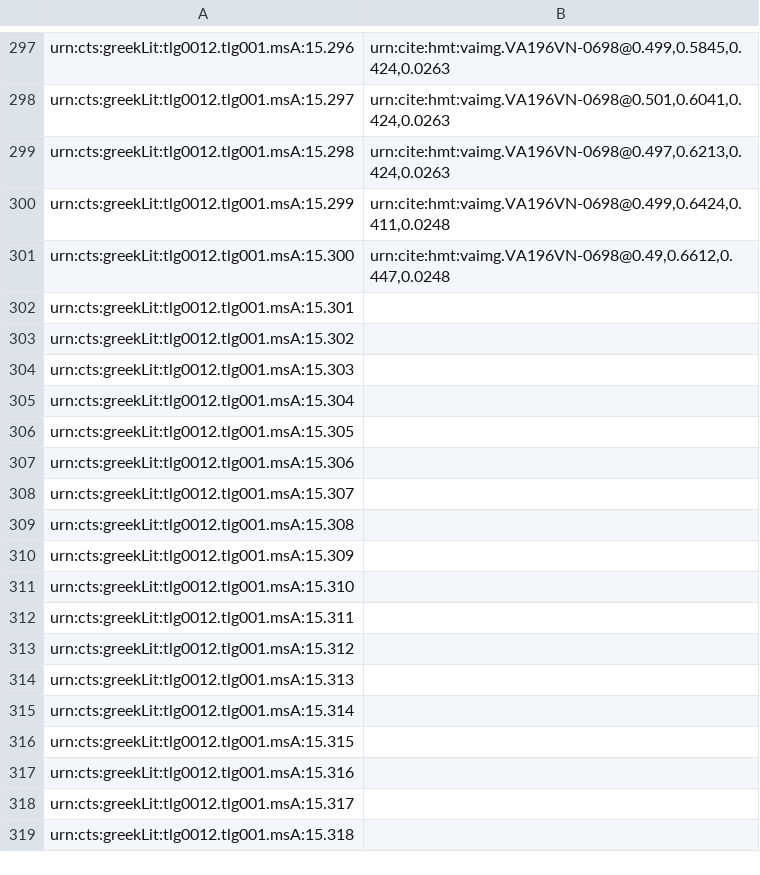
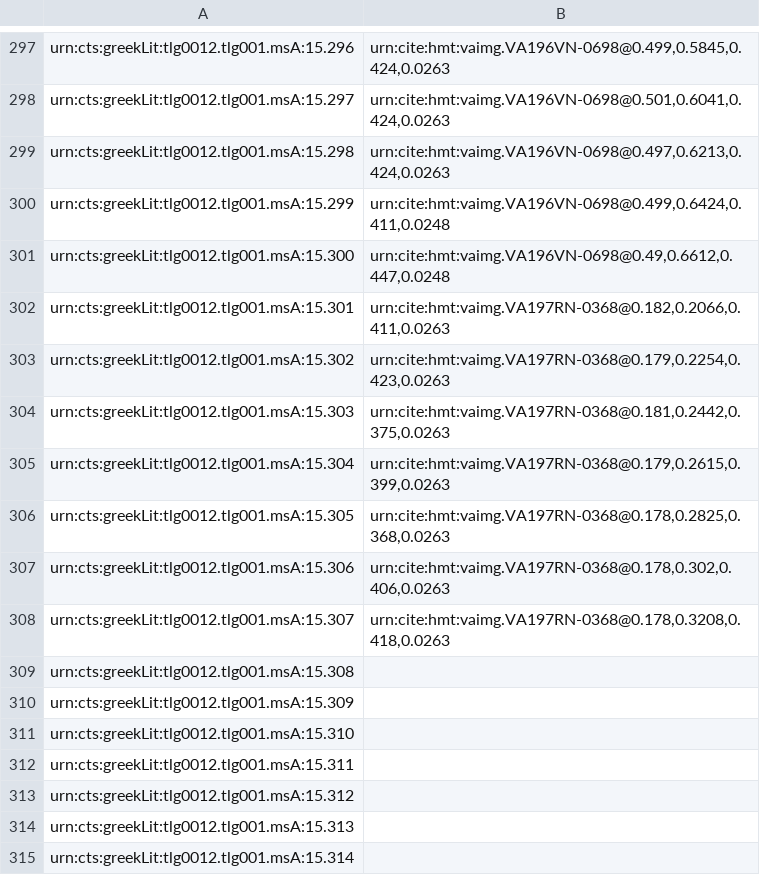
Before and after one commit to cjschu17/closed-venA-15, a CSV file: Indices/venA-textToImage-Iliad.csv, drawn as a sheet; only a part is shown, gaps mark what is left out; the shorter side is filled out with more unchanged rows.

Commit message:
Update venA-textToImage-Iliad.csv

```diff
--- a/Indices/venA-textToImage-Iliad.csv
+++ b/Indices/venA-textToImage-Iliad.csv
@@ -301,9 +301,9 @@ urn:cts:greekLit:tlg0012.tlg001.msA:15.299,"urn:cite:hmt:vaimg.VA196VN-0698@0.49
 urn:cts:greekLit:tlg0012.tlg001.msA:15.300,"urn:cite:hmt:vaimg.VA196VN-0698@0.49,0.6612,0.447,0.0248"
-urn:cts:greekLit:tlg0012.tlg001.msA:15.301,""
-urn:cts:greekLit:tlg0012.tlg001.msA:15.302,""
-urn:cts:greekLit:tlg0012.tlg001.msA:15.303,""
-urn:cts:greekLit:tlg0012.tlg001.msA:15.304,""
-urn:cts:greekLit:tlg0012.tlg001.msA:15.305,""
-urn:cts:greekLit:tlg0012.tlg001.msA:15.306,""
-urn:cts:greekLit:tlg0012.tlg001.msA:15.307,""
+urn:cts:greekLit:tlg0012.tlg001.msA:15.301,"urn:cite:hmt:vaimg.VA197RN-0368@0.182,0.2066,0.411,0.0263"
+urn:cts:greekLit:tlg0012.tlg001.msA:15.302,"urn:cite:hmt:vaimg.VA197RN-0368@0.179,0.2254,0.423,0.0263"
+urn:cts:greekLit:tlg0012.tlg001.msA:15.303,"urn:cite:hmt:vaimg.VA197RN-0368@0.181,0.2442,0.375,0.0263"
+urn:cts:greekLit:tlg0012.tlg001.msA:15.304,"urn:cite:hmt:vaimg.VA197RN-0368@0.179,0.2615,0.399,0.0263"
+urn:cts:greekLit:tlg0012.tlg001.msA:15.305,"urn:cite:hmt:vaimg.VA197RN-0368@0.178,0.2825,0.368,0.0263"
+urn:cts:greekLit:tlg0012.tlg001.msA:15.306,"urn:cite:hmt:vaimg.VA197RN-0368@0.178,0.302,0.406,0.0263"
+urn:cts:greekLit:tlg0012.tlg001.msA:15.307,"urn:cite:hmt:vaimg.VA197RN-0368@0.178,0.3208,0.418,0.0263"
 urn:cts:greekLit:tlg0012.tlg001.msA:15.308,""
```
